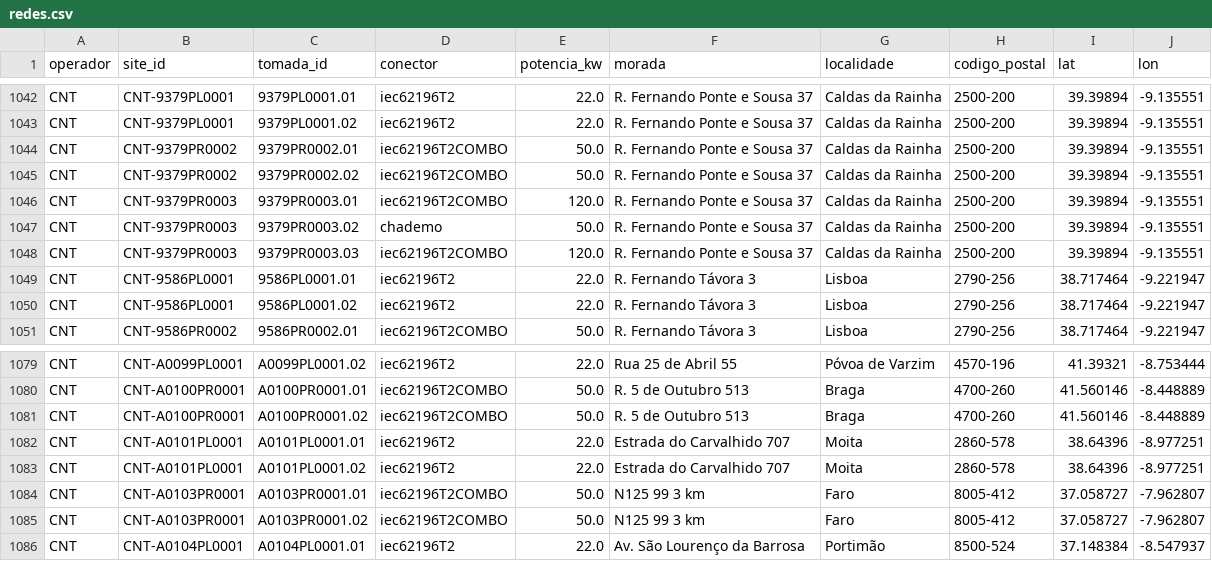
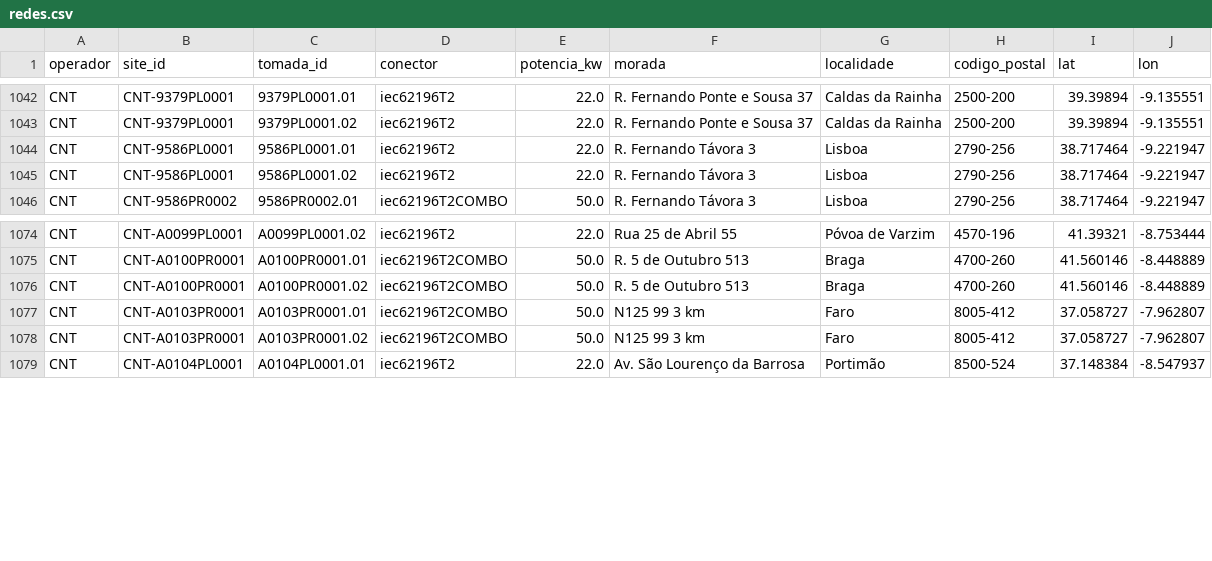
Before and after one commit to migmir1977/carregamento_miguel, a CSV file: data/redes.csv, drawn as a sheet; only a part is shown, gaps mark what is left out.

```diff
--- a/data/redes.csv
+++ b/data/redes.csv
@@ -1043,7 +1043,2 @@ CNT,CNT-9379PL0001,9379PL0001.01,iec62196T2,22.0,R. Fernando Ponte e Sousa 37,Ca
 CNT,CNT-9379PL0001,9379PL0001.02,iec62196T2,22.0,R. Fernando Ponte e Sousa 37,Caldas da Rainha,2500-200,39.39894,-9.135551
-CNT,CNT-9379PR0002,9379PR0002.01,iec62196T2COMBO,50.0,R. Fernando Ponte e Sousa 37,Caldas da Rainha,2500-200,39.39894,-9.135551
-CNT,CNT-9379PR0002,9379PR0002.02,iec62196T2COMBO,50.0,R. Fernando Ponte e Sousa 37,Caldas da Rainha,2500-200,39.39894,-9.135551
-CNT,CNT-9379PR0003,9379PR0003.01,iec62196T2COMBO,120.0,R. Fernando Ponte e Sousa 37,Caldas da Rainha,2500-200,39.39894,-9.135551
-CNT,CNT-9379PR0003,9379PR0003.02,chademo,50.0,R. Fernando Ponte e Sousa 37,Caldas da Rainha,2500-200,39.39894,-9.135551
-CNT,CNT-9379PR0003,9379PR0003.03,iec62196T2COMBO,120.0,R. Fernando Ponte e Sousa 37,Caldas da Rainha,2500-200,39.39894,-9.135551
 CNT,CNT-9586PL0001,9586PL0001.01,iec62196T2,22.0,R. Fernando Távora 3,Lisboa,2790-256,38.717464,-9.221947
@@ -1081,4 +1076,2 @@ CNT,CNT-A0100PR0001,A0100PR0001.01,iec62196T2COMBO,50.0,R. 5 de Outubro 513,Brag
 CNT,CNT-A0100PR0001,A0100PR0001.02,iec62196T2COMBO,50.0,R. 5 de Outubro 513,Braga,4700-260,41.560146,-8.448889
-CNT,CNT-A0101PL0001,A0101PL0001.01,iec62196T2,22.0,Estrada do Carvalhido 707,Moita,2860-578,38.64396,-8.977251
-CNT,CNT-A0101PL0001,A0101PL0001.02,iec62196T2,22.0,Estrada do Carvalhido 707,Moita,2860-578,38.64396,-8.977251
 CNT,CNT-A0103PR0001,A0103PR0001.01,iec62196T2COMBO,50.0,N125 99 3 km,Faro,8005-412,37.058727,-7.962807
```
Also changed, not shown: 4 other files.
